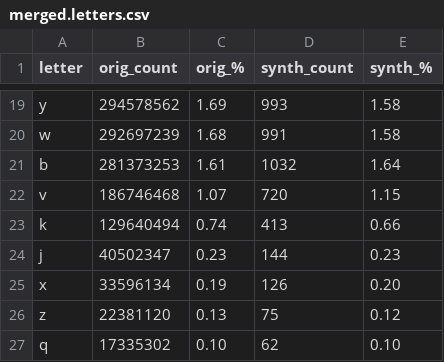
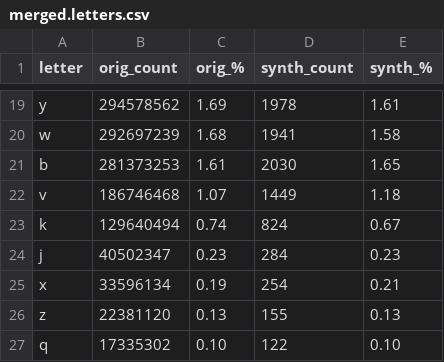
Before and after one commit to sgaliamov/keyvolve, a CSV file: data/stats/merged.letters.csv, drawn as a sheet; only a part is shown, gaps mark what is left out; the diff covers the shown part only; the diff names each change by its address in the sheet, - before the commit and + after, or states it on an @@ line.

```diff
--- a/data/stats/merged.letters.csv
+++ b/data/stats/merged.letters.csv
-D19 (synth_count): 993
+D19 (synth_count): 1978
-E19 (synth_%): 1.58
+E19 (synth_%): 1.61
-D20 (synth_count): 991
+D20 (synth_count): 1941
-D21 (synth_count): 1032
+D21 (synth_count): 2030
-E21 (synth_%): 1.64
+E21 (synth_%): 1.65
-D22 (synth_count): 720
+D22 (synth_count): 1449
-E22 (synth_%): 1.15
+E22 (synth_%): 1.18
-D23 (synth_count): 413
+D23 (synth_count): 824
-E23 (synth_%): 0.66
+E23 (synth_%): 0.67
-D24 (synth_count): 144
+D24 (synth_count): 284
-D25 (synth_count): 126
+D25 (synth_count): 254
-E25 (synth_%): 0.20
+E25 (synth_%): 0.21
-D26 (synth_count): 75
+D26 (synth_count): 155
-E26 (synth_%): 0.12
+E26 (synth_%): 0.13
-D27 (synth_count): 62
+D27 (synth_count): 122
```
Also changed, not shown: 32 edited cells elsewhere in this file, data/stats/merged.bigrams.csv, 1 other file.
